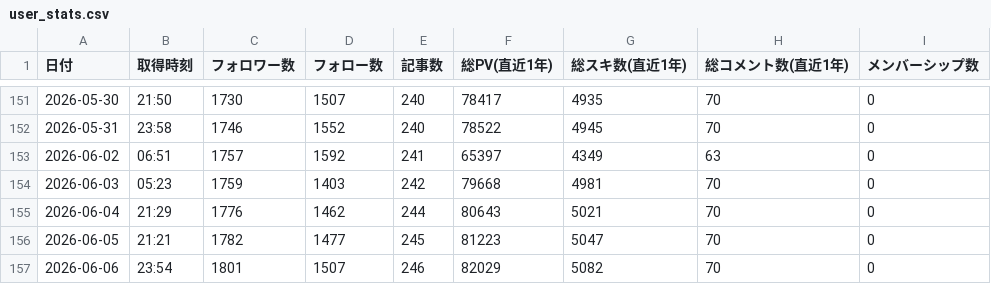
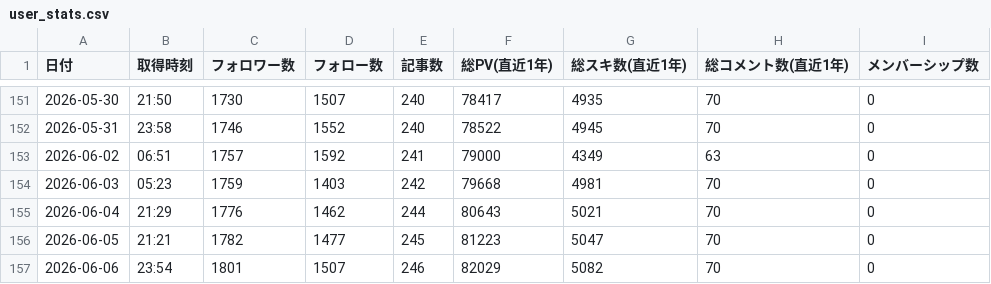
Before and after one commit to take-cmd-web/note-tracker, a CSV file: public/user_stats.csv, drawn as a sheet; only a part is shown, gaps mark what is left out.

Commit message:
Update user_stats.csv

```diff
--- a/public/user_stats.csv
+++ b/public/user_stats.csv
@@ -152,3 +152,3 @@
 2026-05-31,23:58,1746,1552,240,78522,4945,70,0
-2026-06-02,06:51,1757,1592,241,65397,4349,63,0
+2026-06-02,06:51,1757,1592,241,79000,4349,63,0
 2026-06-03,05:23,1759,1403,242,79668,4981,70,0
```
